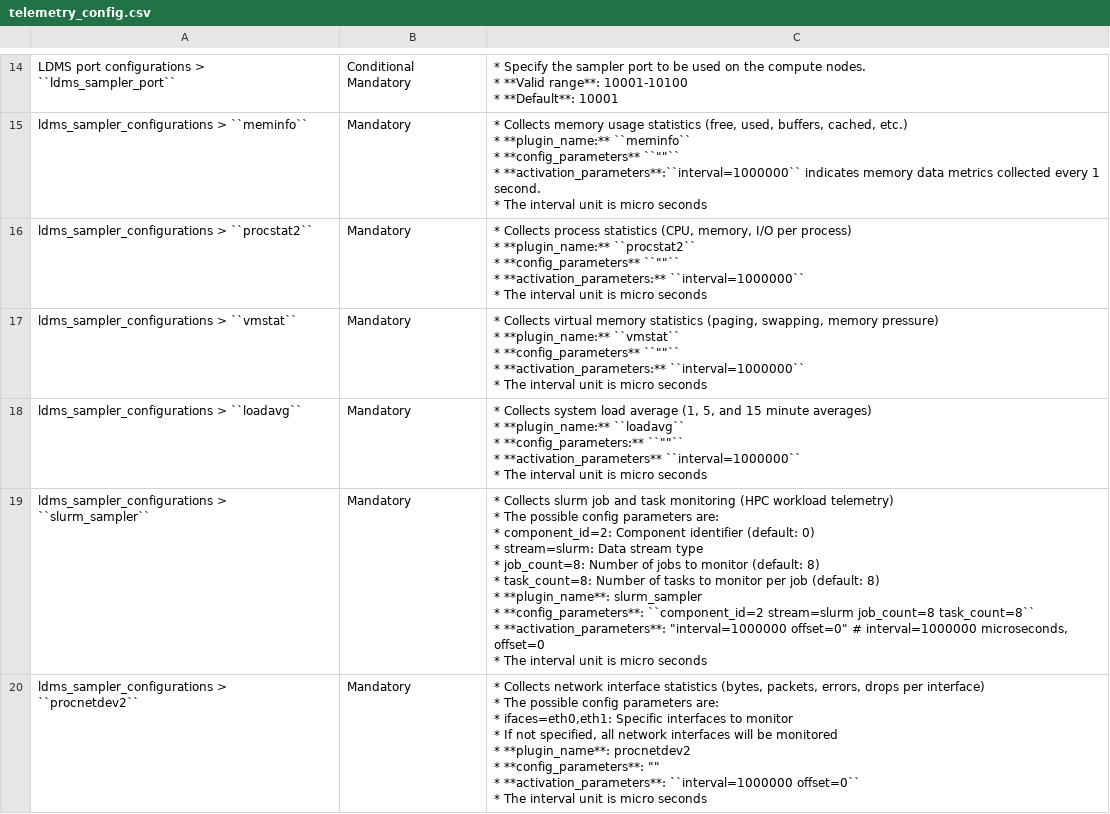
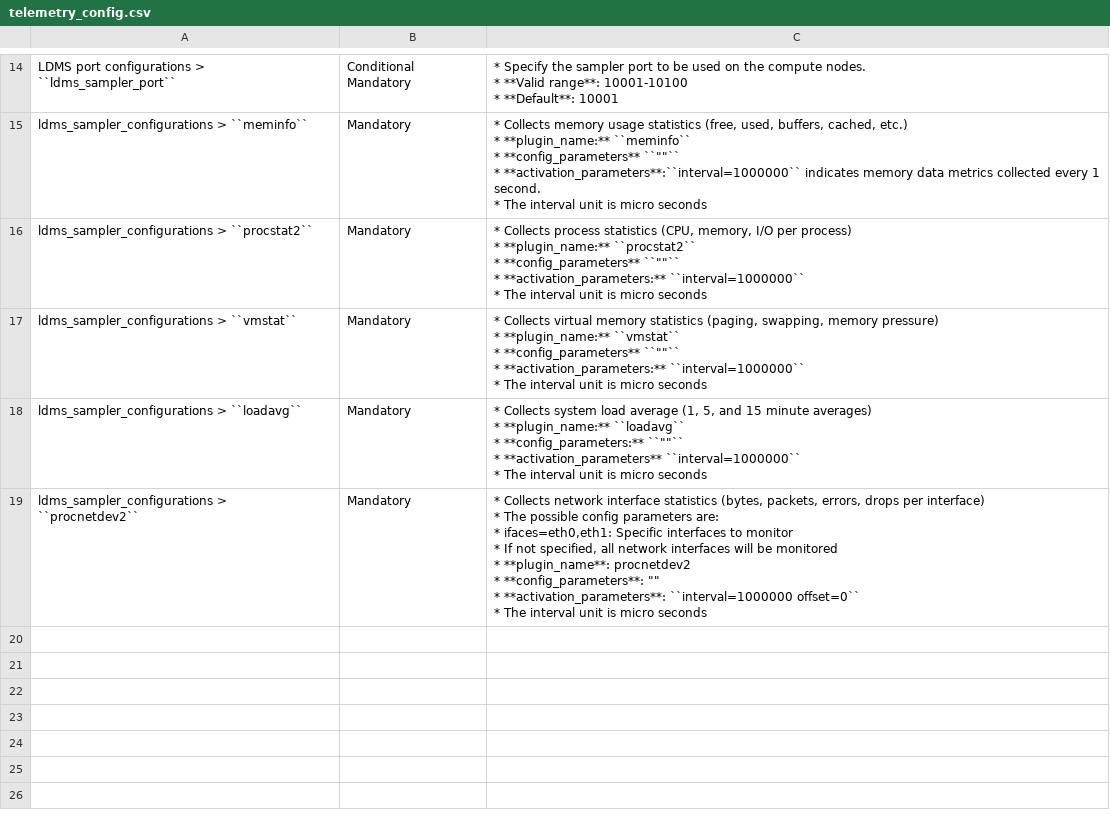
Before and after one commit to vasanthsathya/Doc-Generation, a CSV file: docs/source/Tables/telemetry_config.csv, drawn as a sheet; only a part is shown, gaps mark what is left out.

Commit message:
Removed slurm sampler

```diff
--- a/docs/source/Tables/telemetry_config.csv
+++ b/docs/source/Tables/telemetry_config.csv
@@ -107,12 +107,2 @@ ldms_sampler_configurations > ``loadavg``,Mandatory,"* Collects system load aver
 "
-ldms_sampler_configurations > ``slurm_sampler``,Mandatory,"* Collects slurm job and task monitoring (HPC workload telemetry)
-* The possible config parameters are:
-    * component_id=2: Component identifier (default: 0)
-    * stream=slurm: Data stream type
-    * job_count=8: Number of jobs to monitor (default: 8)
-    * task_count=8: Number of tasks to monitor per job (default: 8)
-* **plugin_name**: slurm_sampler
-* **config_parameters**: ``component_id=2 stream=slurm job_count=8 task_count=8``
-*  **activation_parameters**: ""interval=1000000 offset=0""   # interval=1000000 microseconds, offset=0
-* The interval unit is micro seconds"
 ldms_sampler_configurations > ``procnetdev2``,Mandatory,"* Collects network interface statistics (bytes, packets, errors, drops per interface)
```
